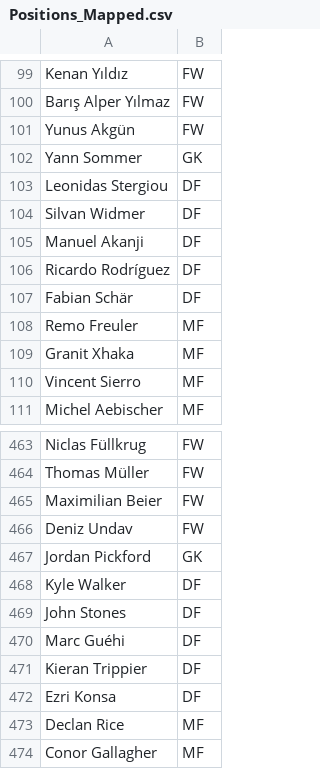
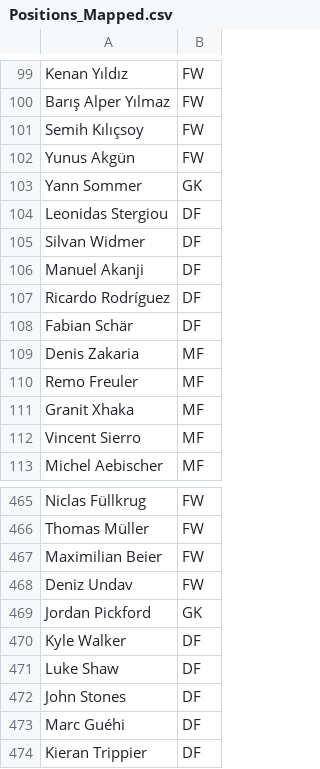
Before and after one commit to aashishops/Euros-Footistics, a CSV file: FInal_DF/Positions_Mapped.csv, drawn as a sheet; only a part is shown, gaps mark what is left out; the shorter side is filled out with more unchanged rows.

```diff
--- a/FInal_DF/Positions_Mapped.csv
+++ b/FInal_DF/Positions_Mapped.csv
@@ -100,2 +100,3 @@ Kenan Yıldız,FW
 Barış Alper Yılmaz,FW
+Semih Kılıçsoy,FW
 Yunus Akgün,FW
@@ -107,2 +108,3 @@ Ricardo Rodríguez,DF
 Fabian Schär,DF
+Denis Zakaria,MF
 Remo Freuler,MF
@@ -468,2 +470,3 @@ Jordan Pickford,GK
 Kyle Walker,DF
+Luke Shaw,DF
 John Stones,DF
```
